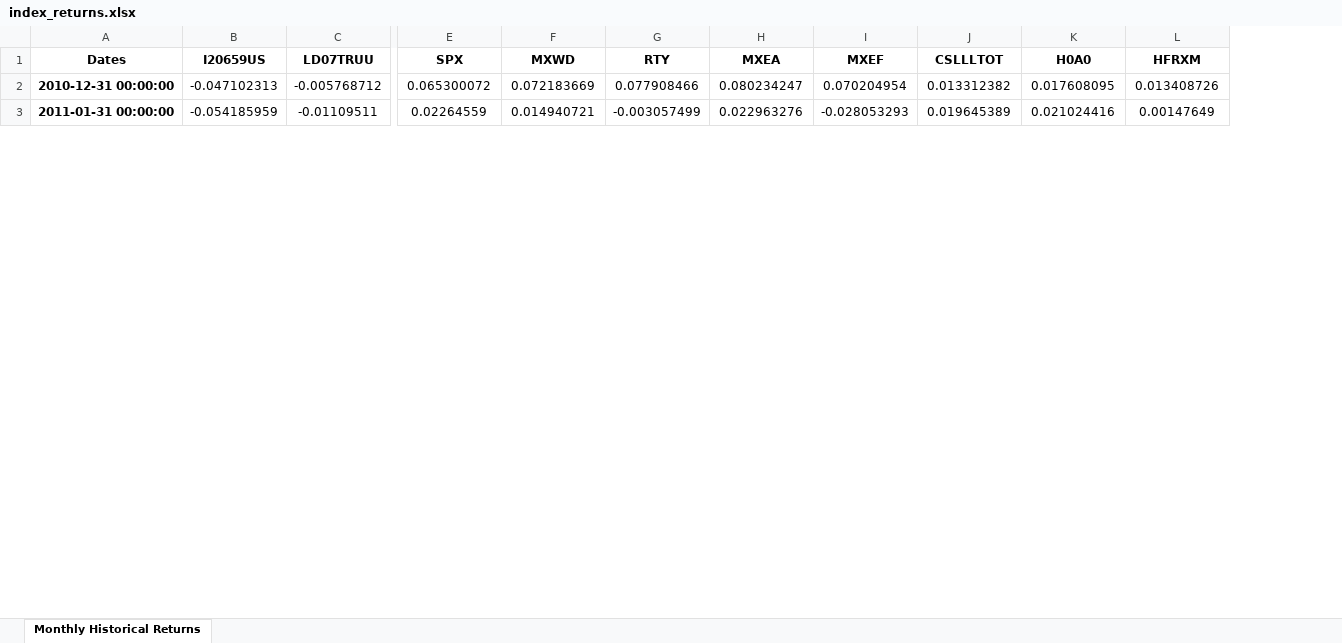
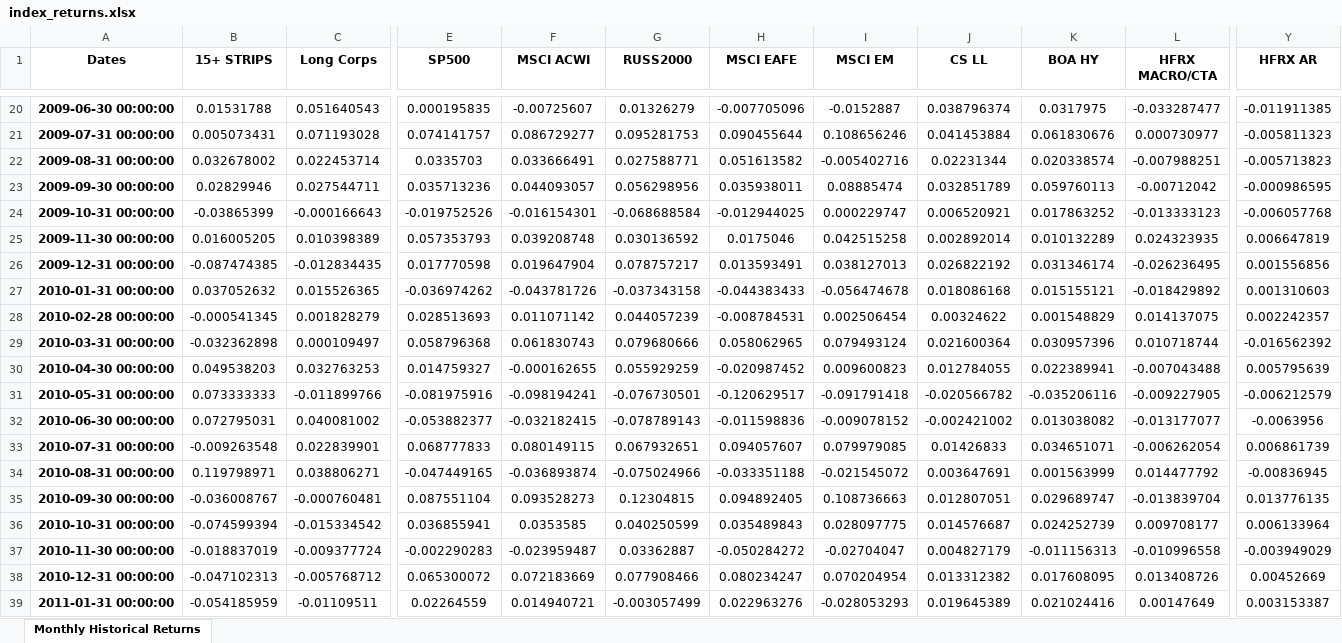
Before and after one commit to pforjoe/SAA, an Excel workbook: data/time_series/index_returns.xlsx, sheet Monthly Historical Returns, drawn as a sheet; only a part is shown, gaps mark what is left out; values as stored, in another font and other column widths than the file's, no borders; conditional formats not drawn; rows hold the shown columns only; the diff covers the shown part only; the diff names each change by its address in the sheet, - before the commit and + after, or states it on an @@ line.

```diff
--- a/data/time_series/index_returns.xlsx (sheet Monthly Historical Returns)
+++ b/data/time_series/index_returns.xlsx (sheet Monthly Historical Returns)
+column Y (HFRX AR), rows 38-39: 0.00452669 | 0.003153387
-B1: I20659US
+B1: 15+ STRIPS
-C1: LD07TRUU
+C1: Long Corps
-E1: SPX
+E1: SP500
-F1: MXWD
+F1: MSCI ACWI
-G1: RTY
+G1: RUSS2000
-H1: MXEA
+H1: MSCI EAFE
-I1: MXEF
+I1: MSCI EM
-J1: CSLLLTOT
+J1: CS LL
-K1: H0A0
+K1: BOA HY
-L1: HFRXM
+L1: HFRX MACRO/CTA
+row 20: 2009-06-30 00:00:00 | 0.01531788 | 0.051640543 | 0.000195835 | -0.00725607 | 0.01326279 | -0.007705096 | -0.0152887 | 0.038796374 | 0.0317975 | -0.033287477 | -0.011911385
+row 21: 2009-07-31 00:00:00 | 0.005073431 | 0.071193028 | 0.074141757 | 0.086729277 | 0.095281753 | 0.090455644 | 0.108656246 | 0.041453884 | 0.061830676 | 0.000730977 | -0.005811323
+row 22: 2009-08-31 00:00:00 | 0.032678002 | 0.022453714 | 0.0335703 | 0.033666491 | 0.027588771 | 0.051613582 | -0.005402716 | 0.02231344 | 0.020338574 | -0.007988251 | -0.005713823
+row 23: 2009-09-30 00:00:00 | 0.02829946 | 0.027544711 | 0.035713236 | 0.044093057 | 0.056298956 | 0.035938011 | 0.08885474 | 0.032851789 | 0.059760113 | -0.00712042 | -0.000986595
+row 24: 2009-10-31 00:00:00 | -0.03865399 | -0.000166643 | -0.019752526 | -0.016154301 | -0.068688584 | -0.012944025 | 0.000229747 | 0.006520921 | 0.017863252 | -0.013333123 | -0.006057768
+row 25: 2009-11-30 00:00:00 | 0.016005205 | 0.010398389 | 0.057353793 | 0.039208748 | 0.030136592 | 0.0175046 | 0.042515258 | 0.002892014 | 0.010132289 | 0.024323935 | 0.006647819
+row 26: 2009-12-31 00:00:00 | -0.087474385 | -0.012834435 | 0.017770598 | 0.019647904 | 0.078757217 | 0.013593491 | 0.038127013 | 0.026822192 | 0.031346174 | -0.026236495 | 0.001556856
+row 27: 2010-01-31 00:00:00 | 0.037052632 | 0.015526365 | -0.036974262 | -0.043781726 | -0.037343158 | -0.044383433 | -0.056474678 | 0.018086168 | 0.015155121 | -0.018429892 | 0.001310603
+row 28: 2010-02-28 00:00:00 | -0.000541345 | 0.001828279 | 0.028513693 | 0.011071142 | 0.044057239 | -0.008784531 | 0.002506454 | 0.00324622 | 0.001548829 | 0.014137075 | 0.002242357
+row 29: 2010-03-31 00:00:00 | -0.032362898 | 0.000109497 | 0.058796368 | 0.061830743 | 0.079680666 | 0.058062965 | 0.079493124 | 0.021600364 | 0.030957396 | 0.010718744 | -0.016562392
+row 30: 2010-04-30 00:00:00 | 0.049538203 | 0.032763253 | 0.014759327 | -0.000162655 | 0.055929259 | -0.020987452 | 0.009600823 | 0.012784055 | 0.022389941 | -0.007043488 | 0.005795639
+row 31: 2010-05-31 00:00:00 | 0.073333333 | -0.011899766 | -0.081975916 | -0.098194241 | -0.076730501 | -0.120629517 | -0.091791418 | -0.020566782 | -0.035206116 | -0.009227905 | -0.006212579
+row 32: 2010-06-30 00:00:00 | 0.072795031 | 0.040081002 | -0.053882377 | -0.032182415 | -0.078789143 | -0.011598836 | -0.009078152 | -0.002421002 | 0.013038082 | -0.013177077 | -0.0063956
+row 33: 2010-07-31 00:00:00 | -0.009263548 | 0.022839901 | 0.068777833 | 0.080149115 | 0.067932651 | 0.094057607 | 0.079979085 | 0.01426833 | 0.034651071 | -0.006262054 | 0.006861739
+row 34: 2010-08-31 00:00:00 | 0.119798971 | 0.038806271 | -0.047449165 | -0.036893874 | -0.075024966 | -0.033351188 | -0.021545072 | 0.003647691 | 0.001563999 | 0.014477792 | -0.00836945
+row 35: 2010-09-30 00:00:00 | -0.036008767 | -0.000760481 | 0.087551104 | 0.093528273 | 0.12304815 | 0.094892405 | 0.108736663 | 0.012807051 | 0.029689747 | -0.013839704 | 0.013776135
+row 36: 2010-10-31 00:00:00 | -0.074599394 | -0.015334542 | 0.036855941 | 0.0353585 | 0.040250599 | 0.035489843 | 0.028097775 | 0.014576687 | 0.024252739 | 0.009708177 | 0.006133964
+row 37: 2010-11-30 00:00:00 | -0.018837019 | -0.009377724 | -0.002290283 | -0.023959487 | 0.03362887 | -0.050284272 | -0.02704047 | 0.004827179 | -0.011156313 | -0.010996558 | -0.003949029
```
Also changed, not shown: 25 added rows and 11 edited cells elsewhere in this sheet, data/time_series/asset_return_data.xlsx, data/time_series/ftse_data.xlsx, 8 other files.
